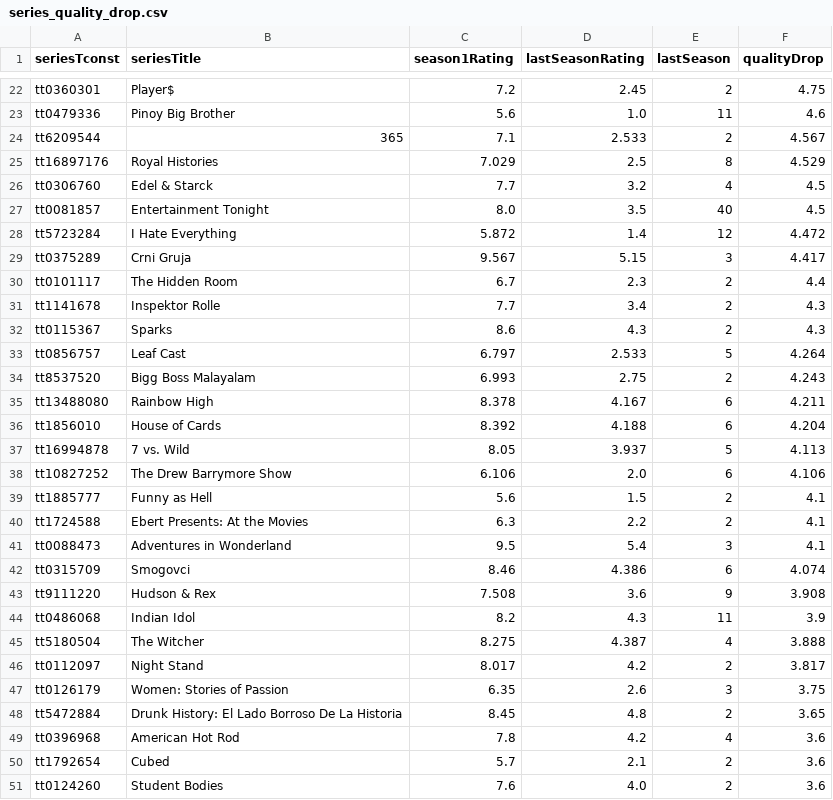
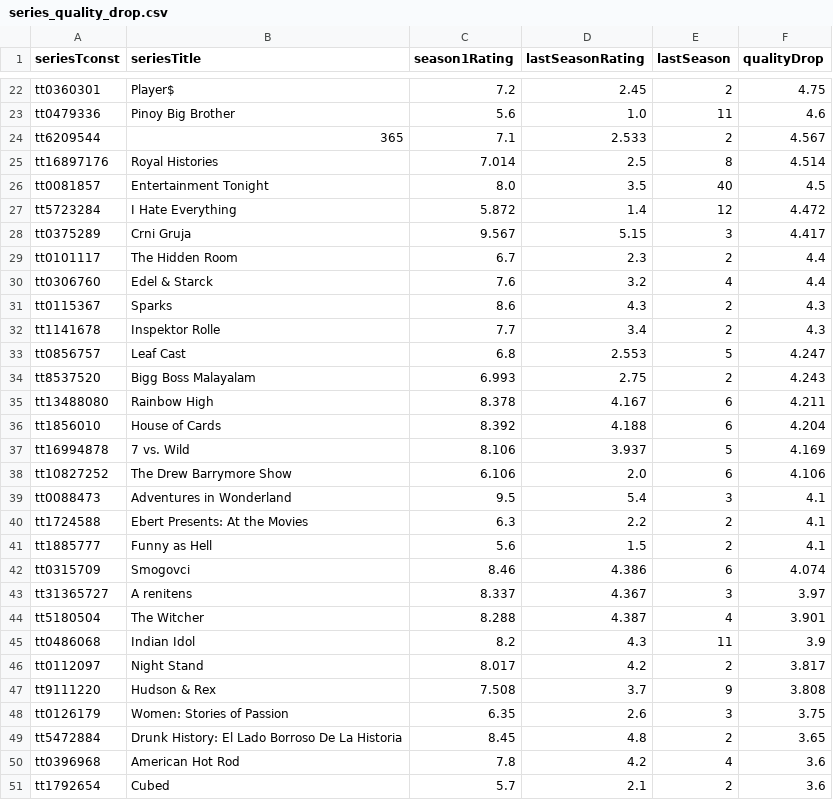
Before and after one commit to leonardosantosdev/imdb-analytics, a CSV file: dashboard/public/data/series_quality_drop.csv, drawn as a sheet; only a part is shown, gaps mark what is left out; the diff covers the shown part only.

```diff
--- a/dashboard/public/data/series_quality_drop.csv
+++ b/dashboard/public/data/series_quality_drop.csv
@@ -24,4 +24,3 @@ tt0479336,Pinoy Big Brother,5.6,1.0,11,4.6
 tt6209544,365,7.1,2.533,2,4.567
-tt16897176,Royal Histories,7.029,2.5,8,4.529
-tt0306760,Edel & Starck,7.7,3.2,4,4.5
+tt16897176,Royal Histories,7.014,2.5,8,4.514
 tt0081857,Entertainment Tonight,8.0,3.5,40,4.5
@@ -30,5 +29,6 @@ tt0375289,Crni Gruja,9.567,5.15,3,4.417
 tt0101117,The Hidden Room,6.7,2.3,2,4.4
+tt0306760,Edel & Starck,7.6,3.2,4,4.4
+tt0115367,Sparks,8.6,4.3,2,4.3
 tt1141678,Inspektor Rolle,7.7,3.4,2,4.3
-tt0115367,Sparks,8.6,4.3,2,4.3
-tt0856757,Leaf Cast,6.797,2.533,5,4.264
+tt0856757,Leaf Cast,6.8,2.553,5,4.247
 tt8537520,Bigg Boss Malayalam,6.993,2.75,2,4.243
@@ -36,12 +36,13 @@ tt13488080,Rainbow High,8.378,4.167,6,4.211
 tt1856010,House of Cards,8.392,4.188,6,4.204
-tt16994878,7 vs. Wild,8.05,3.937,5,4.113
+tt16994878,7 vs. Wild,8.106,3.937,5,4.169
 tt10827252,The Drew Barrymore Show,6.106,2.0,6,4.106
+tt0088473,Adventures in Wonderland,9.5,5.4,3,4.1
+tt1724588,Ebert Presents: At the Movies,6.3,2.2,2,4.1
 tt1885777,Funny as Hell,5.6,1.5,2,4.1
-tt1724588,Ebert Presents: At the Movies,6.3,2.2,2,4.1
-tt0088473,Adventures in Wonderland,9.5,5.4,3,4.1
 tt0315709,Smogovci,8.46,4.386,6,4.074
-tt9111220,Hudson & Rex,7.508,3.6,9,3.908
+tt31365727,A renitens,8.337,4.367,3,3.97
+tt5180504,The Witcher,8.288,4.387,4,3.901
 tt0486068,Indian Idol,8.2,4.3,11,3.9
-tt5180504,The Witcher,8.275,4.387,4,3.888
 tt0112097,Night Stand,8.017,4.2,2,3.817
+tt9111220,Hudson & Rex,7.508,3.7,9,3.808
 tt0126179,Women: Stories of Passion,6.35,2.6,3,3.75
@@ -50,2 +51 @@ tt0396968,American Hot Rod,7.8,4.2,4,3.6
 tt1792654,Cubed,5.7,2.1,2,3.6
-tt0124260,Student Bodies,7.6,4.0,2,3.6
```
Also changed, not shown: 2 moved rows and 4 edited cells elsewhere in this file, dashboard/public/data/mainstream_vs_cult.csv, dashboard/public/data/rising_titles_votes_week_over_week.csv, 17 other files.
